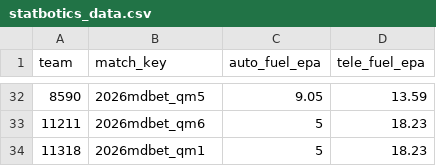
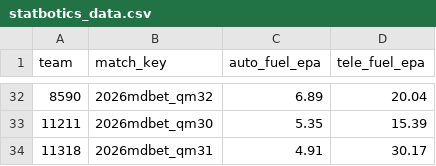
Before and after one commit to Ghostyaq/scouting2026, a CSV file: shinyapp/data/mdbet/statbotics_data.csv, drawn as a sheet; only a part is shown, gaps mark what is left out; the diff covers the shown part only.

```diff
--- a/shinyapp/data/mdbet/statbotics_data.csv
+++ b/shinyapp/data/mdbet/statbotics_data.csv
@@ -32,3 +32,3 @@
-8590,"2026mdbet_qm5",9.05,13.59
-11211,"2026mdbet_qm6",5,18.23
-11318,"2026mdbet_qm1",5,18.23
+8590,"2026mdbet_qm32",6.89,20.04
+11211,"2026mdbet_qm30",5.35,15.39
+11318,"2026mdbet_qm31",4.91,30.17
```
Also changed, not shown: 90 edited cells elsewhere in this file, shinyapp/data/mdbet/pridge.csv, shinyapp/data/mdbet/schedule.csv, 1 other file.
